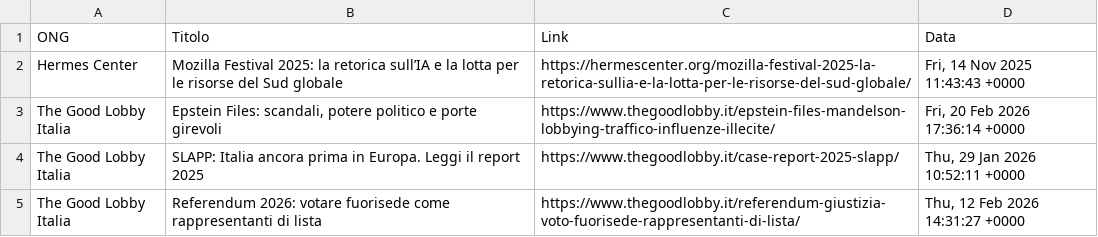
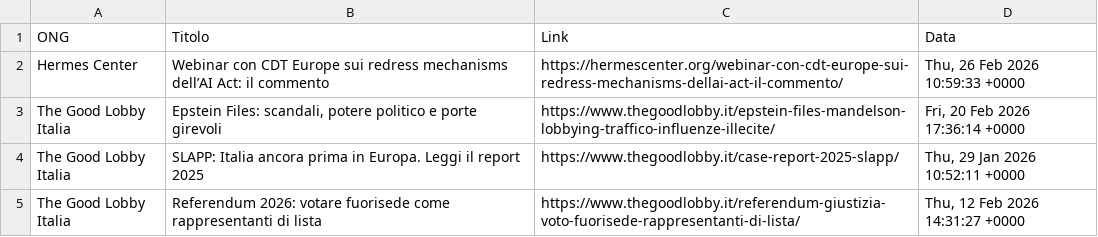
Before and after one commit to Draconer00/tech_advocacy_italia, a CSV file: data/raw/ong_sample.csv, drawn as a sheet; only a part is shown.

```diff
--- a/data/raw/ong_sample.csv
+++ b/data/raw/ong_sample.csv
@@ -1,3 +1,3 @@
 ONG,Titolo,Link,Data
-Hermes Center,Mozilla Festival 2025: la retorica sull’IA e la lotta per le risorse del Sud globale,https://hermescenter.org/mozilla-festival-2025-la-retorica-sullia-e-la-lotta-per-le-risorse-del-sud-globale/,"Fri, 14 Nov 2025 11:43:43 +0000"
+Hermes Center,Webinar con CDT Europe sui redress mechanisms dell’AI Act: il commento,https://hermescenter.org/webinar-con-cdt-europe-sui-redress-mechanisms-dellai-act-il-commento/,"Thu, 26 Feb 2026 10:59:33 +0000"
 The Good Lobby Italia,"Epstein Files: scandali, potere politico e porte girevoli",https://www.thegoodlobby.it/epstein-files-mandelson-lobbying-traffico-influenze-illecite/,"Fri, 20 Feb 2026 17:36:14 +0000"
```
